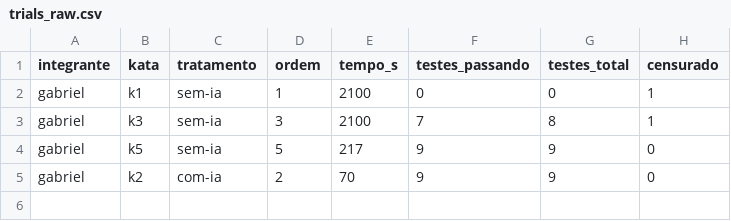
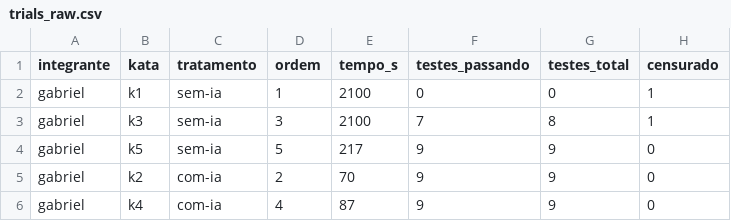
Before and after one commit to henriqjmelo/lab-expe-01, a CSV file: lab-expe-02/data/trials_raw.csv, drawn as a sheet; the diff names each change by its address in the sheet, - before the commit and + after, or states it on an @@ line.

```diff
--- a/lab-expe-02/data/trials_raw.csv
+++ b/lab-expe-02/data/trials_raw.csv
+row 6: gabriel | k4 | com-ia | 4 | 87 | 9 | 9 | 0
```
Also changed, not shown: 5 other files.
